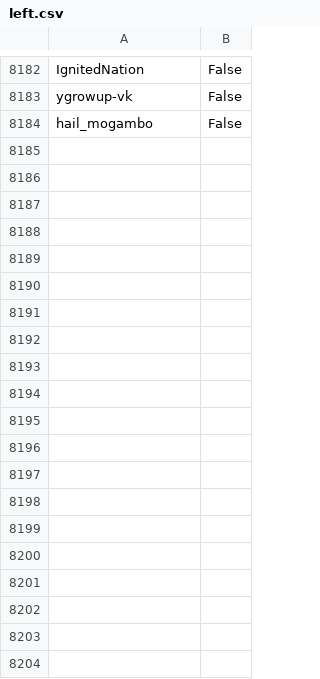
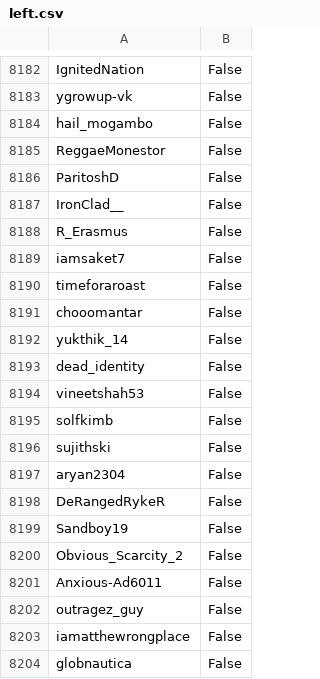
Before and after one commit to sickastley/redusers, a CSV file: data/left.csv, drawn as a sheet; only a part is shown, gaps mark what is left out; the diff covers the shown part only.

```diff
--- a/data/left.csv
+++ b/data/left.csv
@@ -8184 +8184,21 @@ ygrowup-vk,False
 hail_mogambo,False
+ReggaeMonestor,False
+ParitoshD,False
+IronClad__,False
+R_Erasmus,False
+iamsaket7,False
+timeforaroast,False
+chooomantar,False
+yukthik_14,False
+dead_identity,False
+vineetshah53,False
+solfkimb,False
+sujithski,False
+aryan2304,False
+DeRangedRykeR,False
+Sandboy19,False
+Obvious_Scarcity_2,False
+Anxious-Ad6011,False
+outragez_guy,False
+iamatthewrongplace,False
+globnautica,False
```
Also changed, not shown: 41 added rows elsewhere in this file, data/right.csv.
